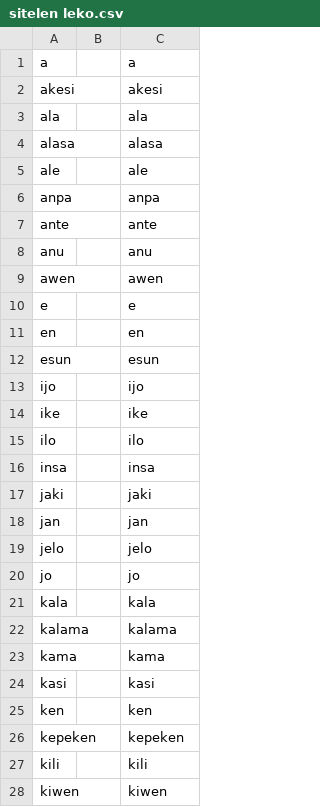
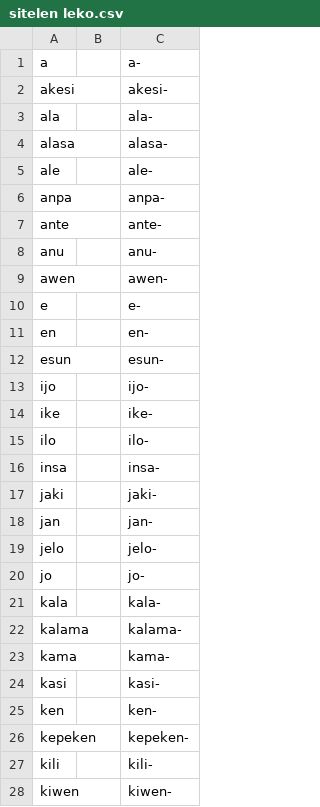
Before and after one commit to RetSamys/toki-pona-glyphs, a CSV file: sona/glyphs/sitelen leko.csv, drawn as a sheet; only a part is shown; the diff covers the shown part only.

```diff
--- a/sona/glyphs/sitelen leko.csv
+++ b/sona/glyphs/sitelen leko.csv
@@ -1,28 +1,28 @@
-a,,a
-akesi,,akesi
-ala,,ala
-alasa,,alasa
-ale,,ale
-anpa,,anpa
-ante,,ante
-anu,,anu
-awen,,awen
-e,,e
-en,,en
-esun,,esun
-ijo,,ijo
-ike,,ike
-ilo,,ilo
-insa,,insa
-jaki,,jaki
-jan,,jan
-jelo,,jelo
-jo,,jo
-kala,,kala
-kalama,,kalama
-kama,,kama
-kasi,,kasi
-ken,,ken
-kepeken,,kepeken
-kili,,kili
-kiwen,,kiwen
+a,,a-
+akesi,,akesi-
+ala,,ala-
+alasa,,alasa-
+ale,,ale-
+anpa,,anpa-
+ante,,ante-
+anu,,anu-
+awen,,awen-
+e,,e-
+en,,en-
+esun,,esun-
+ijo,,ijo-
+ike,,ike-
+ilo,,ilo-
+insa,,insa-
+jaki,,jaki-
+jan,,jan-
+jelo,,jelo-
+jo,,jo-
+kala,,kala-
+kalama,,kalama-
+kama,,kama-
+kasi,,kasi-
+ken,,ken-
+kepeken,,kepeken-
+kili,,kili-
+kiwen,,kiwen-
```
Also changed, not shown: 109 edited cells elsewhere in this file.
